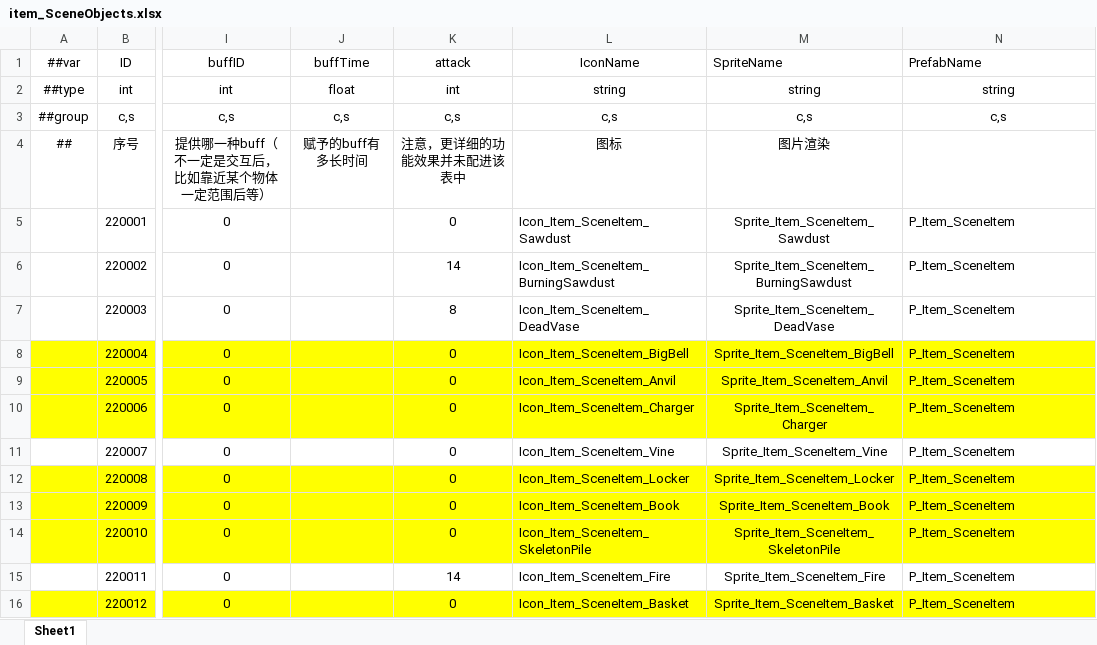
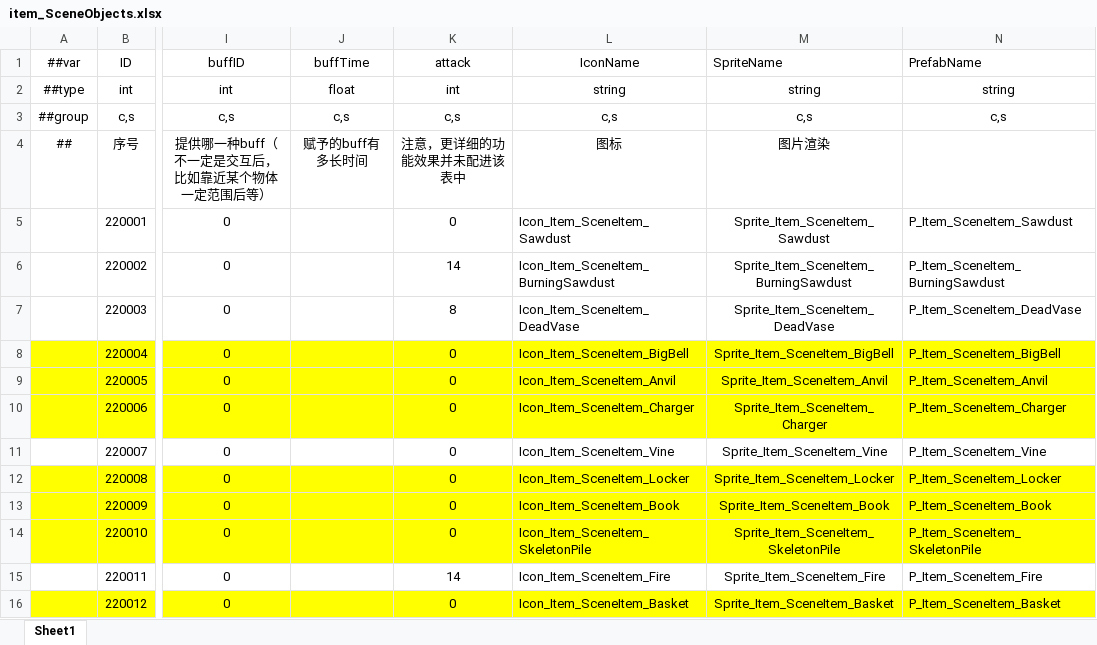
Before and after one commit to HouWang-123/Project-A, an Excel workbook: AAA-Luban-Excel/Datas/item_SceneObjects.xlsx, sheet Sheet1, drawn as a sheet; only a part is shown, gaps mark what is left out; values as stored, in another font and other column widths than the file's, no borders; the diff names each change by its address in the sheet, - before the commit and + after, or states it on an @@ line.

```diff
--- a/AAA-Luban-Excel/Datas/item_SceneObjects.xlsx (sheet Sheet1)
+++ b/AAA-Luban-Excel/Datas/item_SceneObjects.xlsx (sheet Sheet1)
-N5 (PrefabName): P_Item_SceneItem
+N5 (PrefabName): P_Item_SceneItem_Sawdust
-N6 (PrefabName): P_Item_SceneItem
+N6 (PrefabName): P_Item_SceneItem_BurningSawdust
-N7 (PrefabName): P_Item_SceneItem
+N7 (PrefabName): P_Item_SceneItem_DeadVase
-N8 (PrefabName): P_Item_SceneItem
+N8 (PrefabName): P_Item_SceneItem_BigBell
-N9 (PrefabName): P_Item_SceneItem
+N9 (PrefabName): P_Item_SceneItem_Anvil
-N10 (PrefabName): P_Item_SceneItem
+N10 (PrefabName): P_Item_SceneItem_Charger
-N11 (PrefabName): P_Item_SceneItem
+N11 (PrefabName): P_Item_SceneItem_Vine
-N12 (PrefabName): P_Item_SceneItem
+N12 (PrefabName): P_Item_SceneItem_Locker
-N13 (PrefabName): P_Item_SceneItem
+N13 (PrefabName): P_Item_SceneItem_Book
-N14 (PrefabName): P_Item_SceneItem
+N14 (PrefabName): P_Item_SceneItem_SkeletonPile
-N15 (PrefabName): P_Item_SceneItem
+N15 (PrefabName): P_Item_SceneItem_Fire
-N16 (PrefabName): P_Item_SceneItem
+N16 (PrefabName): P_Item_SceneItem_Basket
```
Also changed, not shown: AAA-Luban-Excel/Datas/item_ThrowObjects.xlsx, AAA-Luban-Excel/Datas/item_TinyObjects.xlsx, 19 other files.
